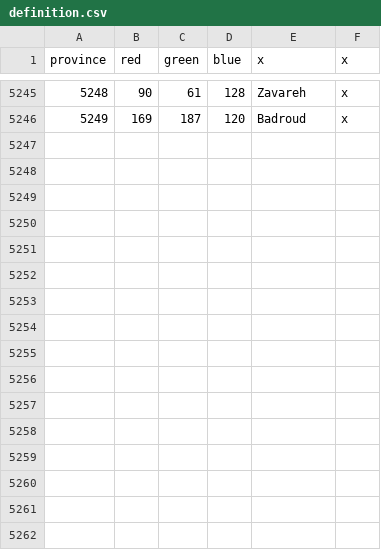
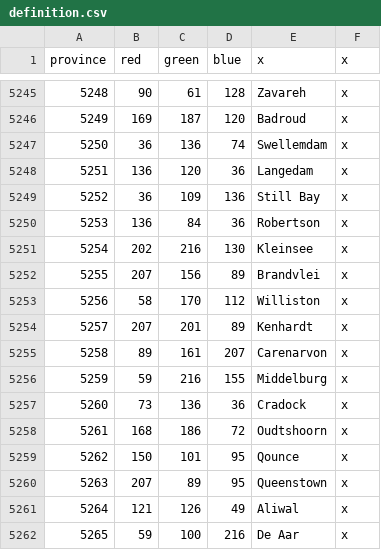
Before and after one commit to AlexTitan747/1.32-new-patch, a CSV file: map/definition.csv, drawn as a sheet; only a part is shown, gaps mark what is left out.

```diff
--- a/map/definition.csv
+++ b/map/definition.csv
@@ -5246 +5246,17 @@ province;red;green;blue;x;x
 5249;169;187;120;Badroud;x
+5250;36;136;74;Swellemdam;x
+5251;136;120;36;Langedam;x
+5252;36;109;136;Still Bay;x
+5253;136;84;36;Robertson;x
+5254;202;216;130;Kleinsee;x
+5255;207;156;89;Brandvlei;x
+5256;58;170;112;Williston;x
+5257;207;201;89;Kenhardt;x
+5258;89;161;207;Carenarvon;x
+5259;59;216;155;Middelburg;x
+5260;73;136;36;Cradock;x
+5261;168;186;72;Oudtshoorn;x
+5262;150;101;95;Qounce;x
+5263;207;89;95;Queenstown;x
+5264;121;126;49;Aliwal;x
+5265;59;100;216;De Aar;x
```
Also changed, not shown: 23 other files.
